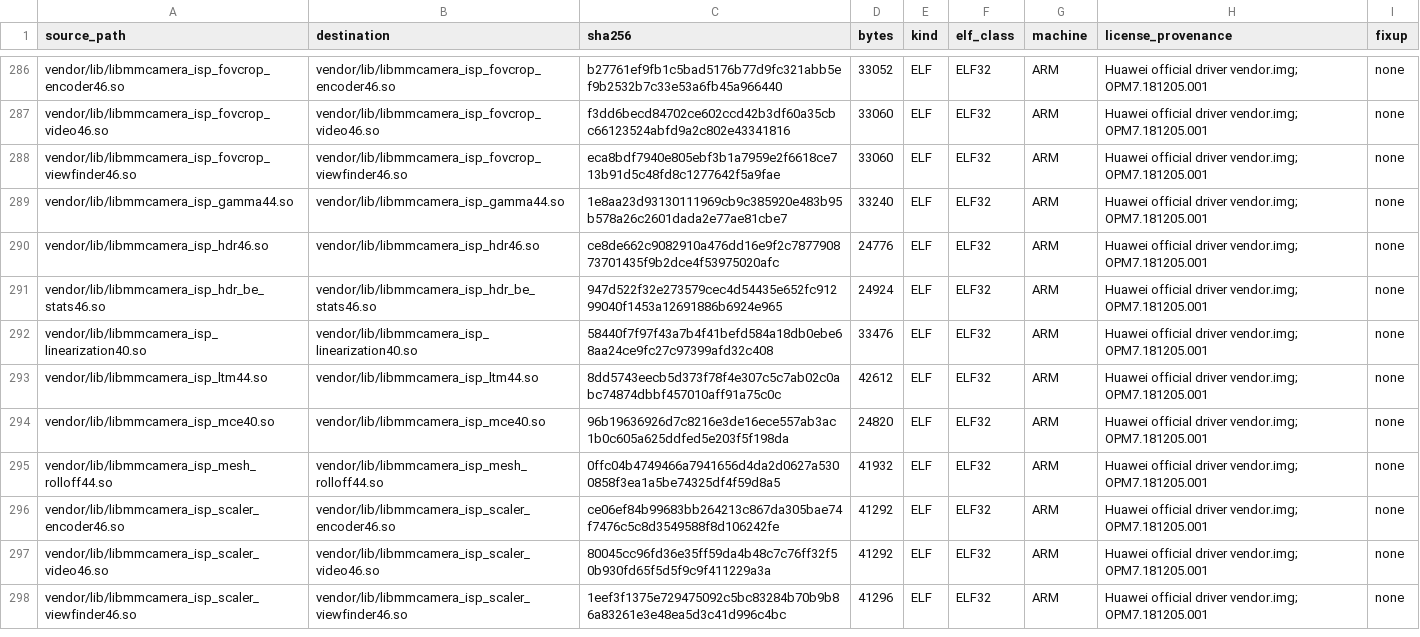
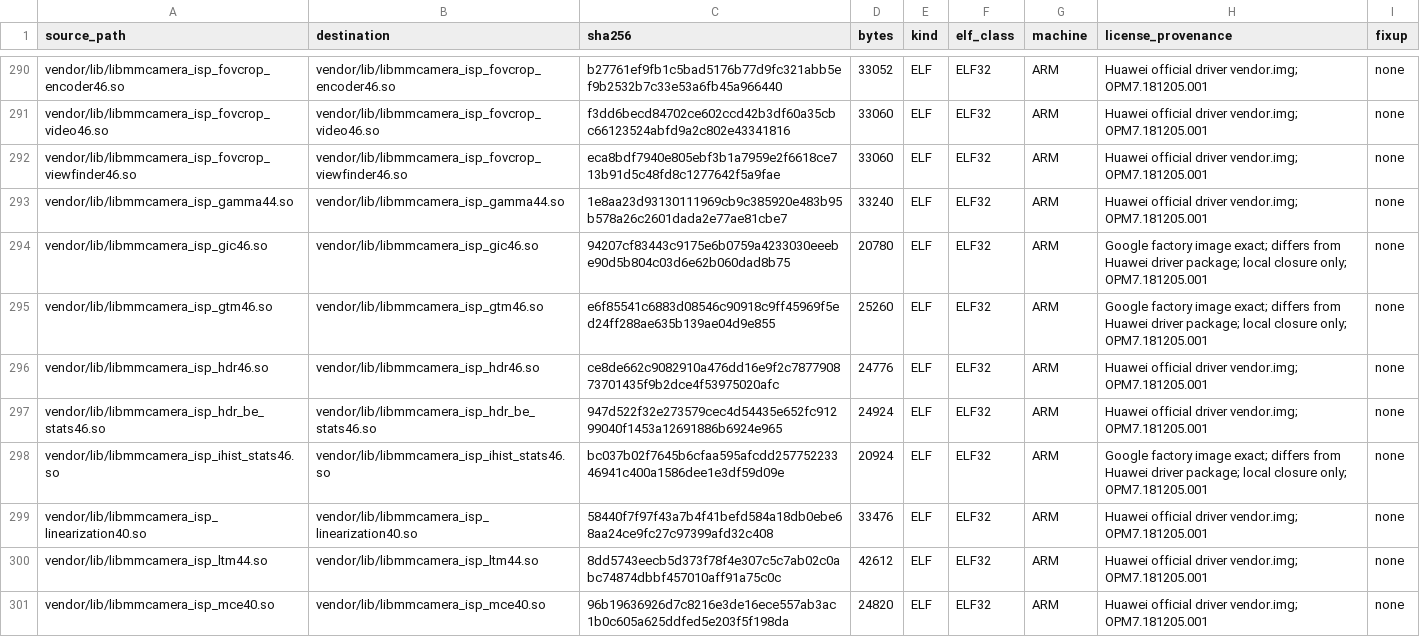
Before and after one commit to derveror/vendor_huawei_angler, a TSV file: BLOB_PROVENANCE.tsv, drawn as a sheet; only a part is shown, gaps mark what is left out; the shorter side is filled out with more unchanged rows; the diff covers the shown part only; the diff names each change by its address in the sheet, - before the commit and + after, or states it on an @@ line.

```diff
--- a/BLOB_PROVENANCE.tsv
+++ b/BLOB_PROVENANCE.tsv
+row 294: vendor/lib/libmmcamera_isp_gic46.so | vendor/lib/libmmcamera_isp_gic46.so | 94207cf83443c9175e6b0759a4233030eeebe90d5b804c03d6e62b060dad8b75 | 20780 | ELF | ELF32 | ARM | Google factory image exact; differs from Huawei driver package; local closure only; OPM7.181205.001 | none
+row 295: vendor/lib/libmmcamera_isp_gtm46.so | vendor/lib/libmmcamera_isp_gtm46.so | e6f85541c6883d08546c90918c9ff45969f5ed24ff288ae635b139ae04d9e855 | 25260 | ELF | ELF32 | ARM | Google factory image exact; differs from Huawei driver package; local closure only; OPM7.181205.001 | none
+row 298: vendor/lib/libmmcamera_isp_ihist_stats46.so | vendor/lib/libmmcamera_isp_ihist_stats46.so | bc037b02f7645b6cfaa595afcdd25775223346941c400a1586dee1e3df59d09e | 20924 | ELF | ELF32 | ARM | Google factory image exact; differs from Huawei driver package; local closure only; OPM7.181205.001 | none
```
Also changed, not shown: 7 added rows, 2 removed rows and 8 edited cells elsewhere in this file, 3 other files.
